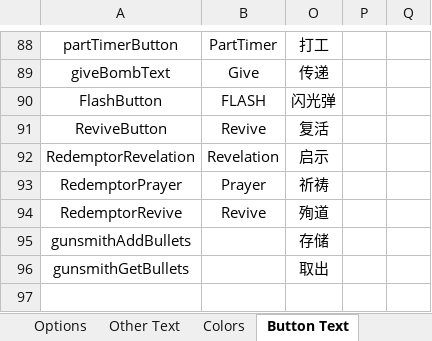
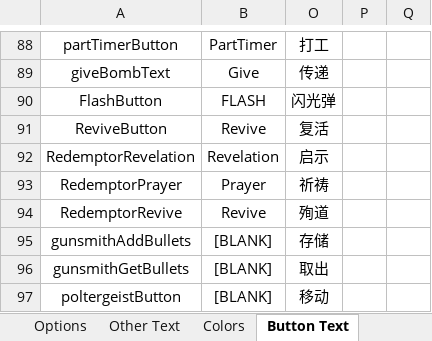
Before and after one commit to mxyx-club/TheOtherUs-Edited, an Excel workbook: Strings.xlsx, sheet Button Text, drawn as a sheet; only a part is shown, gaps mark what is left out; values as stored, in another font and other column widths than the file's, no borders; the diff names each change by its address in the sheet, - before the commit and + after, or states it on an @@ line.

```diff
--- a/Strings.xlsx (sheet Button Text)
+++ b/Strings.xlsx (sheet Button Text)
-B95:B96: (empty)
+B95:B96: [BLANK]
+row 97: poltergeistButton | [BLANK] | 移动
```
Also changed, not shown: sheet Options, sheet RoleInfo, sheet Role Description, 15 other files.
